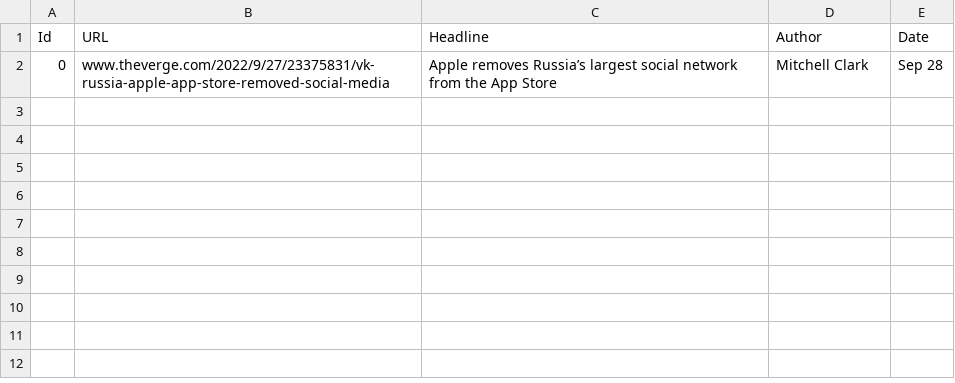
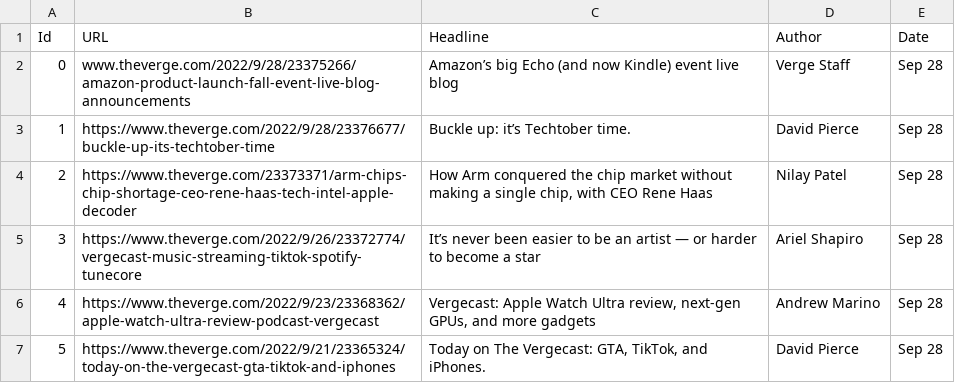
Before and after one commit to vinayp9399/Shack_Labs_WebScrappingProject, a CSV file: ddmmyyy_verge.csv, drawn as a sheet.

```diff
--- a/ddmmyyy_verge.csv
+++ b/ddmmyyy_verge.csv
@@ -1,2 +1,7 @@
 Id,URL,Headline,Author,Date
-0,www.theverge.com/2022/9/27/23375831/vk-russia-apple-app-store-removed-social-media ,Apple removes Russia’s largest social network from the App Store,Mitchell Clark,Sep 28
+0,www.theverge.com/2022/9/28/23375266/amazon-product-launch-fall-event-live-blog-announcements ,Amazon’s big Echo (and now Kindle) event live blog,Verge Staff,Sep 28
+1,https://www.theverge.com/2022/9/28/23376677/buckle-up-its-techtober-time,Buckle up: it’s Techtober time.,David Pierce,Sep 28
+2,https://www.theverge.com/23373371/arm-chips-chip-shortage-ceo-rene-haas-tech-intel-apple-decoder,"How Arm conquered the chip market without making a single chip, with CEO Rene Haas",Nilay Patel,Sep 28
+3,https://www.theverge.com/2022/9/26/23372774/vergecast-music-streaming-tiktok-spotify-tunecore,It’s never been easier to be an artist — or harder to become a star,Ariel Shapiro,Sep 28
+4,https://www.theverge.com/2022/9/23/23368362/apple-watch-ultra-review-podcast-vergecast,"Vergecast: Apple Watch Ultra review, next-gen GPUs, and more gadgets",Andrew Marino,Sep 28
+5,https://www.theverge.com/2022/9/21/23365324/today-on-the-vergecast-gta-tiktok-and-iphones,"Today on The Vergecast: GTA, TikTok, and iPhones.",David Pierce,Sep 28
```
Also changed, not shown: 2 other files.
